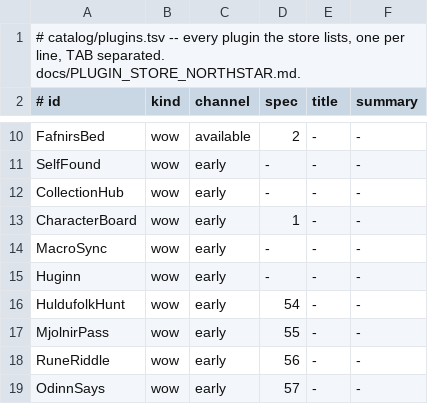
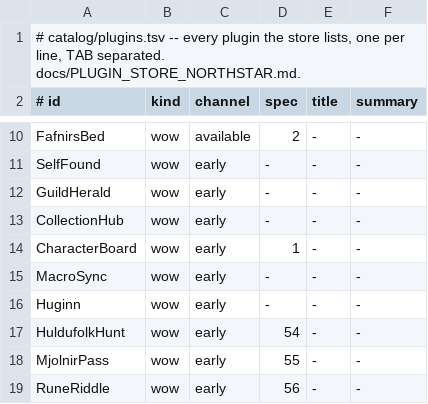
Before and after one commit to emilyspringerton/PARENA, a TSV file: catalog/plugins.tsv, drawn as a sheet; only a part is shown, gaps mark what is left out; the shorter side is filled out with more unchanged rows; the diff names each change by its address in the sheet, - before the commit and + after, or states it on an @@ line.

```diff
--- a/catalog/plugins.tsv
+++ b/catalog/plugins.tsv
+row 12: GuildHerald | wow | early | - | - | -
```
Also changed, not shown: 8 other files.
